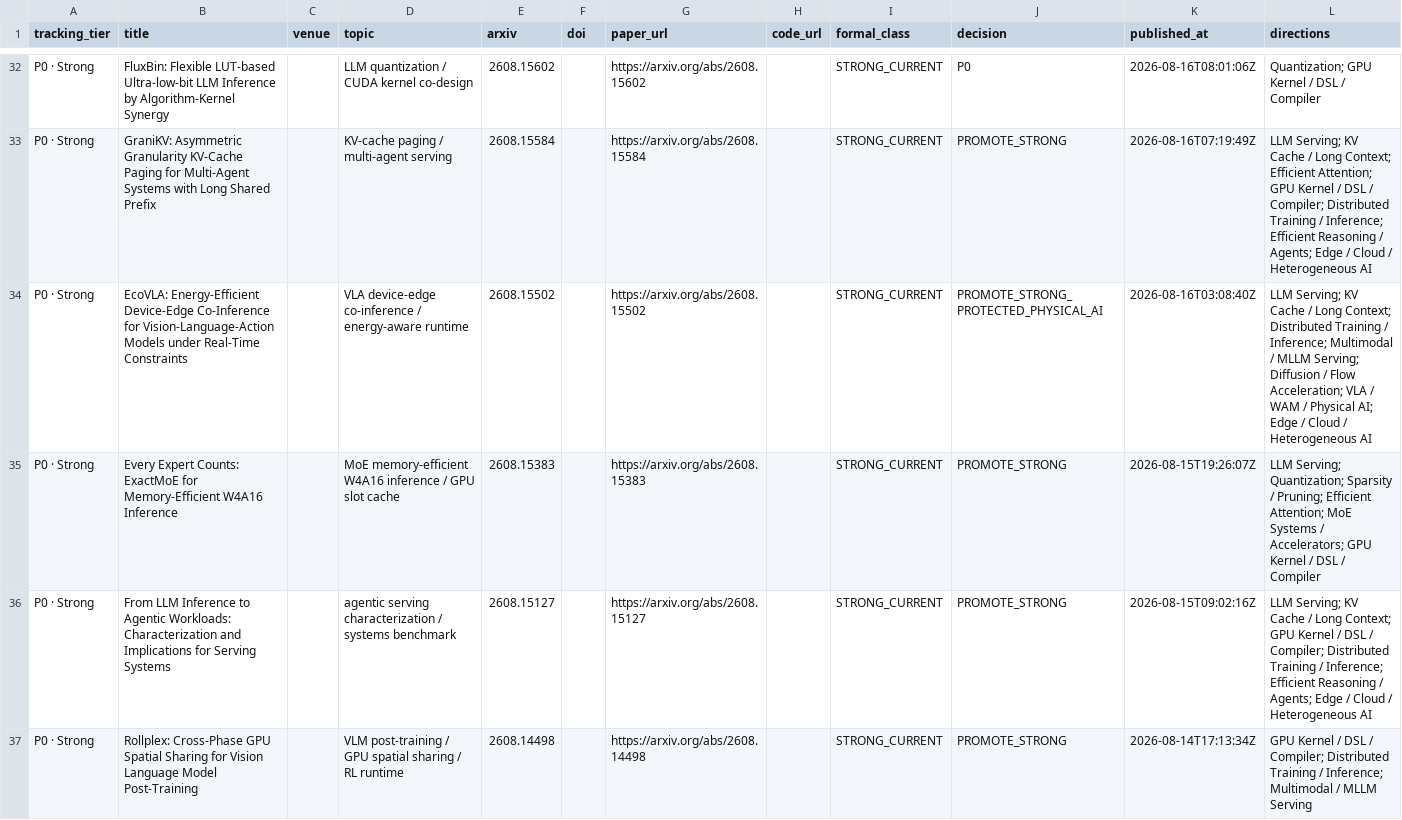
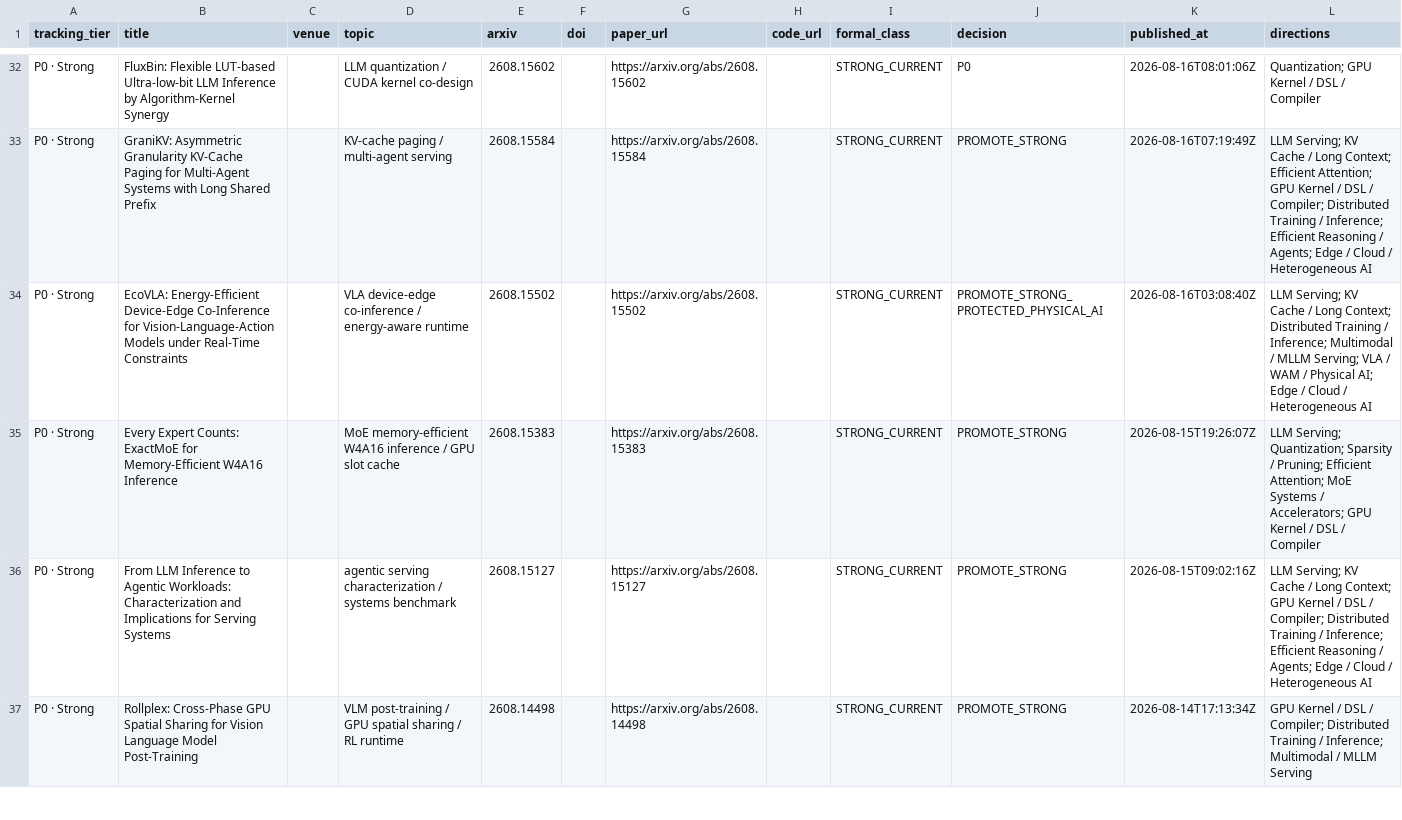
Before and after one commit to WangZhican/efficient-ml-landscape, a CSV file: data/latest_30d.csv, drawn as a sheet; only a part is shown, gaps mark what is left out; the diff covers the shown part only.

```diff
--- a/data/latest_30d.csv
+++ b/data/latest_30d.csv
@@ -33,3 +33,3 @@ P0 · Strong,FluxBin: Flexible LUT-based Ultra-low-bit LLM Inference by Algorith
 P0 · Strong,GraniKV: Asymmetric Granularity KV-Cache Paging for Multi-Agent Systems with Long Shared Prefix,,KV-cache paging / multi-agent serving,2608.15584,,https://arxiv.org/abs/2608.15584,,STRONG_CURRENT,PROMOTE_STRONG,2026-08-16T07:19:49Z,LLM Serving; KV Cache / Long Context; Efficient Attention; GPU Kernel / DSL / Compiler; Distributed Training / Inference; Efficient Reasoning / Agents; Edge / Cloud / Heterogeneous AI
-P0 · Strong,EcoVLA: Energy-Efficient Device-Edge Co-Inference for Vision-Language-Action Models under Real-Time Constraints,,VLA device-edge co-inference / energy-aware runtime,2608.15502,,https://arxiv.org/abs/2608.15502,,STRONG_CURRENT,PROMOTE_STRONG_PROTECTED_PHYSICAL_AI,2026-08-16T03:08:40Z,LLM Serving; KV Cache / Long Context; Distributed Training / Inference; Multimodal / MLLM Serving; Diffusion / Flow Acceleration; VLA / WAM / Physical AI; Edge / Cloud / Heterogeneous AI
+P0 · Strong,EcoVLA: Energy-Efficient Device-Edge Co-Inference for Vision-Language-Action Models under Real-Time Constraints,,VLA device-edge co-inference / energy-aware runtime,2608.15502,,https://arxiv.org/abs/2608.15502,,STRONG_CURRENT,PROMOTE_STRONG_PROTECTED_PHYSICAL_AI,2026-08-16T03:08:40Z,LLM Serving; KV Cache / Long Context; Distributed Training / Inference; Multimodal / MLLM Serving; VLA / WAM / Physical AI; Edge / Cloud / Heterogeneous AI
 P0 · Strong,Every Expert Counts: ExactMoE for Memory-Efficient W4A16 Inference,,MoE memory-efficient W4A16 inference / GPU slot cache,2608.15383,,https://arxiv.org/abs/2608.15383,,STRONG_CURRENT,PROMOTE_STRONG,2026-08-15T19:26:07Z,LLM Serving; Quantization; Sparsity / Pruning; Efficient Attention; MoE Systems / Accelerators; GPU Kernel / DSL / Compiler
```
Also changed, not shown: 14 edited cells elsewhere in this file, data/classical.csv, data/papers.csv, 17 other files.
